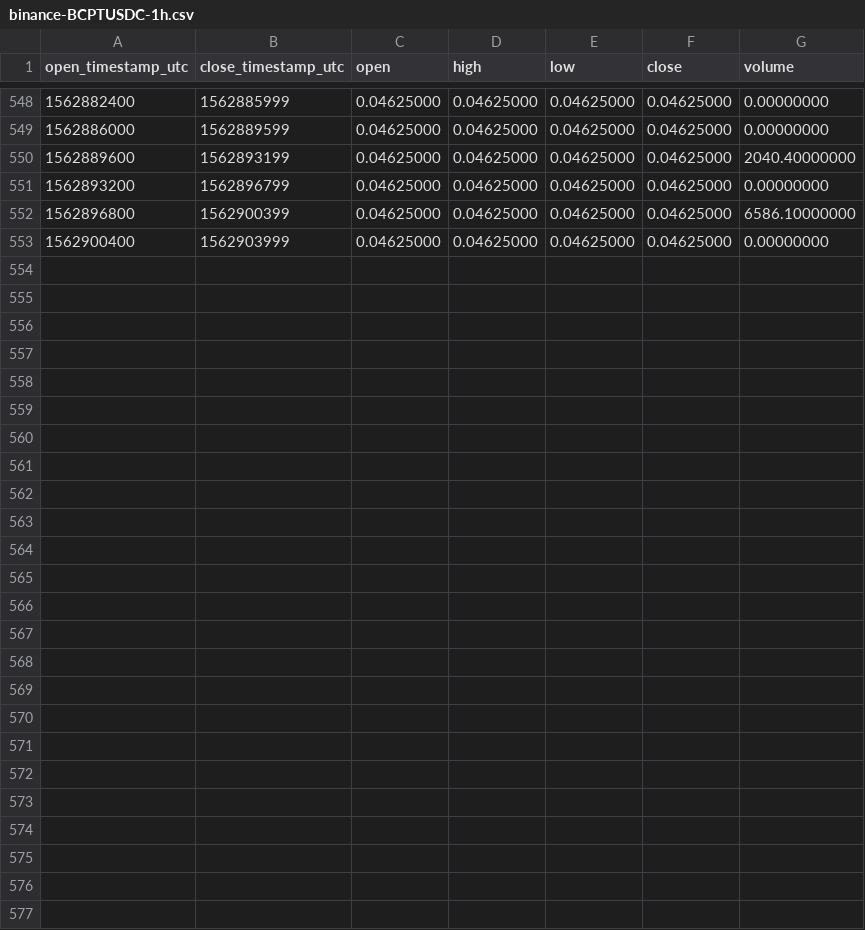
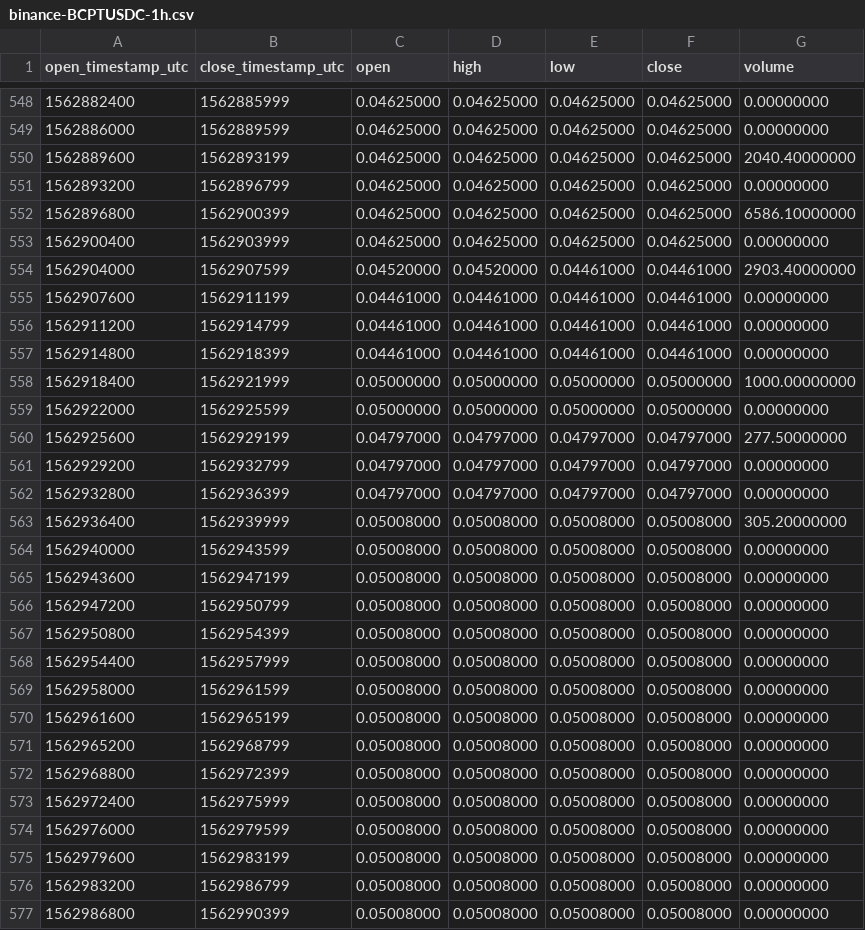
Before and after one commit to cryptobigbro/binance-BCPTUSDC, a CSV file: binance-BCPTUSDC-1h.csv, drawn as a sheet; only a part is shown, gaps mark what is left out; the diff names each change by its address in the sheet, - before the commit and + after, or states it on an @@ line.

Commit message:
Update OHLCV data.

```diff
--- a/binance-BCPTUSDC-1h.csv
+++ b/binance-BCPTUSDC-1h.csv
+row 554: 1562904000 | 1562907599 | 0.04520000 | 0.04520000 | 0.04461000 | 0.04461000 | 2903.40000000
+row 555: 1562907600 | 1562911199 | 0.04461000 | 0.04461000 | 0.04461000 | 0.04461000 | 0.00000000
+row 556: 1562911200 | 1562914799 | 0.04461000 | 0.04461000 | 0.04461000 | 0.04461000 | 0.00000000
+row 557: 1562914800 | 1562918399 | 0.04461000 | 0.04461000 | 0.04461000 | 0.04461000 | 0.00000000
+row 558: 1562918400 | 1562921999 | 0.05000000 | 0.05000000 | 0.05000000 | 0.05000000 | 1000.00000000
+row 559: 1562922000 | 1562925599 | 0.05000000 | 0.05000000 | 0.05000000 | 0.05000000 | 0.00000000
+row 560: 1562925600 | 1562929199 | 0.04797000 | 0.04797000 | 0.04797000 | 0.04797000 | 277.50000000
+row 561: 1562929200 | 1562932799 | 0.04797000 | 0.04797000 | 0.04797000 | 0.04797000 | 0.00000000
+row 562: 1562932800 | 1562936399 | 0.04797000 | 0.04797000 | 0.04797000 | 0.04797000 | 0.00000000
+row 563: 1562936400 | 1562939999 | 0.05008000 | 0.05008000 | 0.05008000 | 0.05008000 | 305.20000000
+row 564: 1562940000 | 1562943599 | 0.05008000 | 0.05008000 | 0.05008000 | 0.05008000 | 0.00000000
+row 565: 1562943600 | 1562947199 | 0.05008000 | 0.05008000 | 0.05008000 | 0.05008000 | 0.00000000
+row 566: 1562947200 | 1562950799 | 0.05008000 | 0.05008000 | 0.05008000 | 0.05008000 | 0.00000000
+row 567: 1562950800 | 1562954399 | 0.05008000 | 0.05008000 | 0.05008000 | 0.05008000 | 0.00000000
+row 568: 1562954400 | 1562957999 | 0.05008000 | 0.05008000 | 0.05008000 | 0.05008000 | 0.00000000
+row 569: 1562958000 | 1562961599 | 0.05008000 | 0.05008000 | 0.05008000 | 0.05008000 | 0.00000000
+row 570: 1562961600 | 1562965199 | 0.05008000 | 0.05008000 | 0.05008000 | 0.05008000 | 0.00000000
+row 571: 1562965200 | 1562968799 | 0.05008000 | 0.05008000 | 0.05008000 | 0.05008000 | 0.00000000
+row 572: 1562968800 | 1562972399 | 0.05008000 | 0.05008000 | 0.05008000 | 0.05008000 | 0.00000000
+row 573: 1562972400 | 1562975999 | 0.05008000 | 0.05008000 | 0.05008000 | 0.05008000 | 0.00000000
+row 574: 1562976000 | 1562979599 | 0.05008000 | 0.05008000 | 0.05008000 | 0.05008000 | 0.00000000
+row 575: 1562979600 | 1562983199 | 0.05008000 | 0.05008000 | 0.05008000 | 0.05008000 | 0.00000000
+row 576: 1562983200 | 1562986799 | 0.05008000 | 0.05008000 | 0.05008000 | 0.05008000 | 0.00000000
+row 577: 1562986800 | 1562990399 | 0.05008000 | 0.05008000 | 0.05008000 | 0.05008000 | 0.00000000
```
Also changed, not shown: binance-BCPTUSDC-1d.csv, 1 other file.
